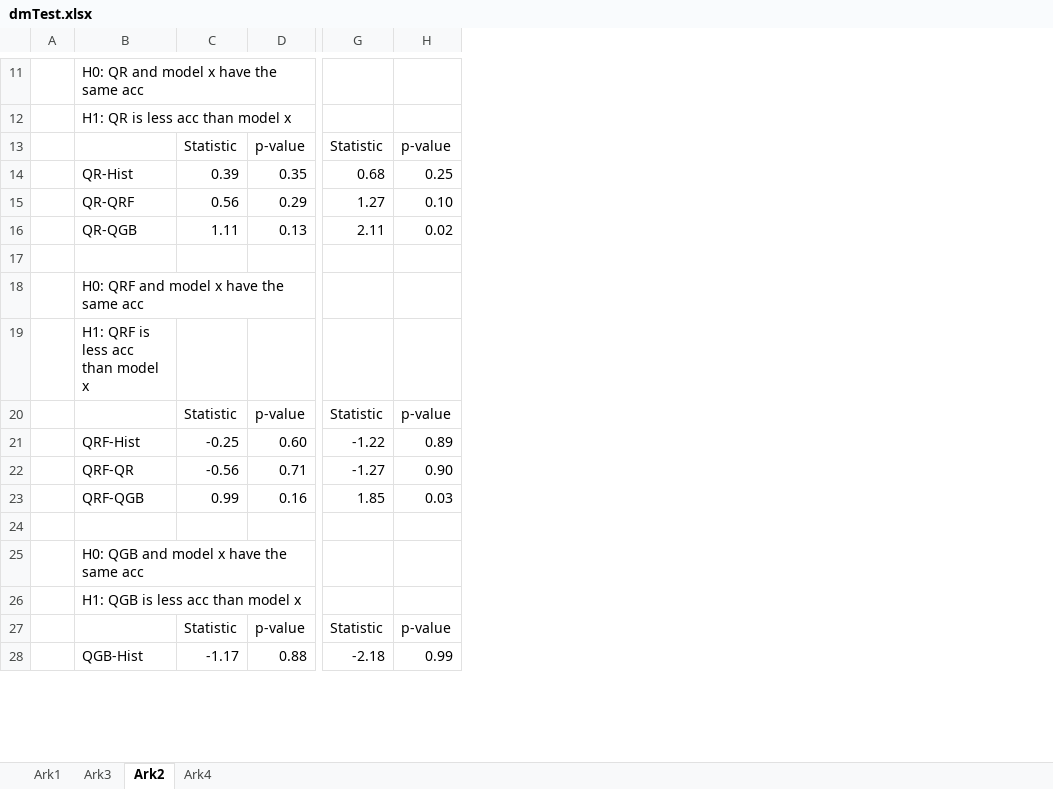
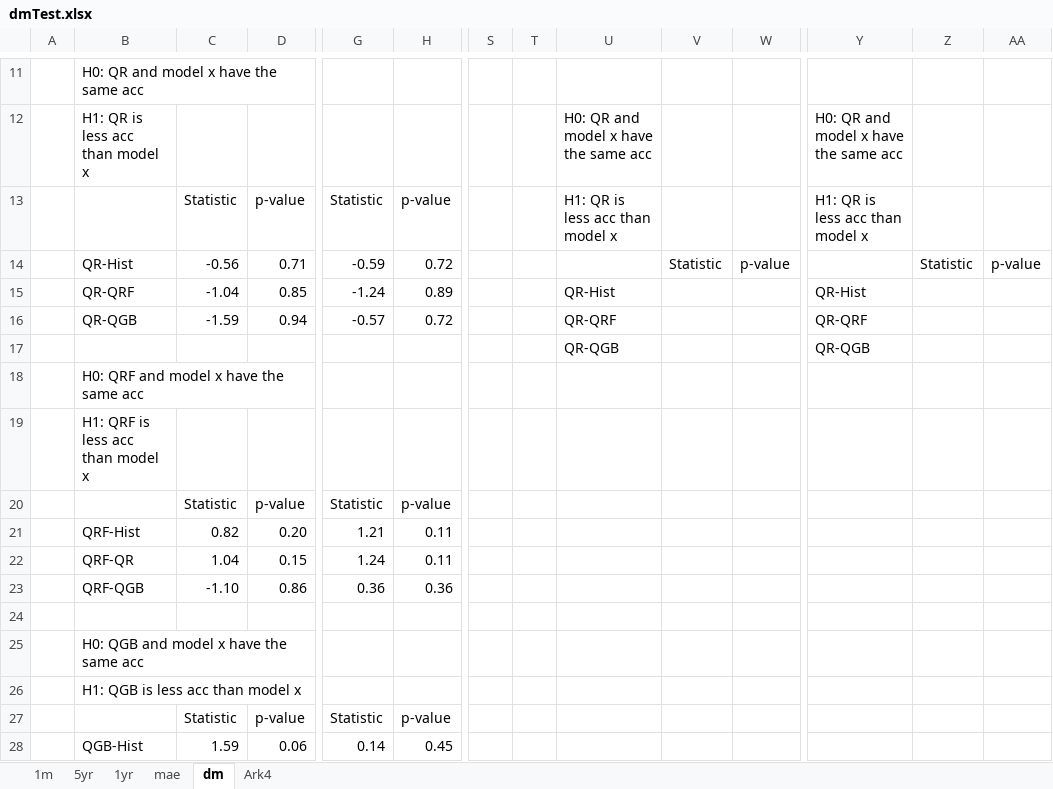
Before and after one commit to TIO4100-IFO26/master-thesis, an Excel workbook: dmTest.xlsx, sheet dm, drawn as a sheet; only a part is shown, gaps mark what is left out; values as stored, in another font and other column widths than the file's, no borders; rows hold the shown columns only; the diff covers the shown part only; the diff names each change by its address in the sheet, - before the commit and + after, or states it on an @@ line.

```diff
--- a/dmTest.xlsx (sheet dm)
+++ b/dmTest.xlsx (sheet dm)
-sheet tab: Ark1
+sheet tab: 1m
-sheet tab: Ark3
+sheet tab: mae
-sheet tab: Ark2
+sheet tab: dm
+sheet tab: 5yr
+sheet tab: 1yr
+column S, empty
+column T, empty
+column U, rows 12-17: H0: QR and model x have the same acc | H1: QR is less acc than model x |  | QR-Hist | QR-QRF | QR-QGB
+column V, row 14: Statistic
+column W, row 14: p-value
+column Y, rows 12-17: H0: QR and model x have the same acc | H1: QR is less acc than model x |  | QR-Hist | QR-QRF | QR-QGB
+column Z, row 14: Statistic
+column AA, row 14: p-value
-C14: 0.39
+C14: -0.56
-D14: 0.35
+D14: 0.71
-G14: 0.68
+G14: -0.59
-H14: 0.25
+H14: 0.72
-C15: 0.56
+C15: -1.04
-D15: 0.29
+D15: 0.85
-G15: 1.27
+G15: -1.24
-H15: 0.10
+H15: 0.89
-C16: 1.11
+C16: -1.59
-D16: 0.13
+D16: 0.94
-G16: 2.11
+G16: -0.57
-H16: 0.02
+H16: 0.72
-row 17: (empty)
+row 17:  |  |  |  |  |  |  |  | QR-QGB |  |  | QR-QGB
-C21: -0.25
+C21: 0.82
-D21: 0.60
+D21: 0.20
-G21: -1.22
+G21: 1.21
-H21: 0.89
+H21: 0.11
-C22: -0.56
+C22: 1.04
-D22: 0.71
+D22: 0.15
-G22: -1.27
+G22: 1.24
-H22: 0.90
+H22: 0.11
-C23: 0.99
+C23: -1.10
-D23: 0.16
+D23: 0.86
-G23: 1.85
+G23: 0.36
-H23: 0.03
+H23: 0.36
-C28: -1.17
+C28: 1.59
-D28: 0.88
+D28: 0.06
-G28: -2.18
+G28: 0.14
-H28: 0.99
+H28: 0.45
```
Also changed, not shown: 1 added column and 30 edited cells elsewhere in this sheet.
